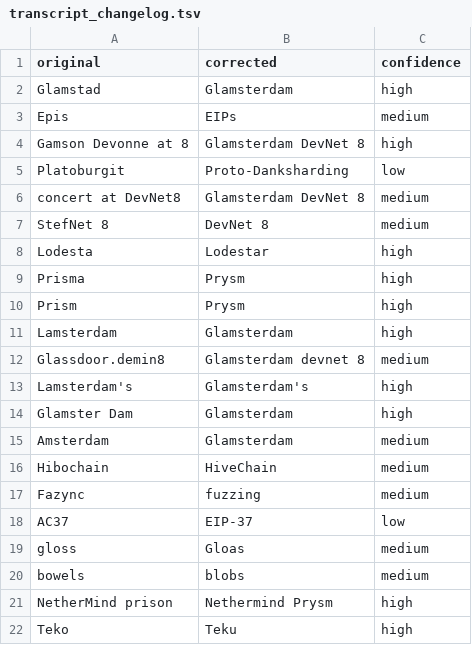
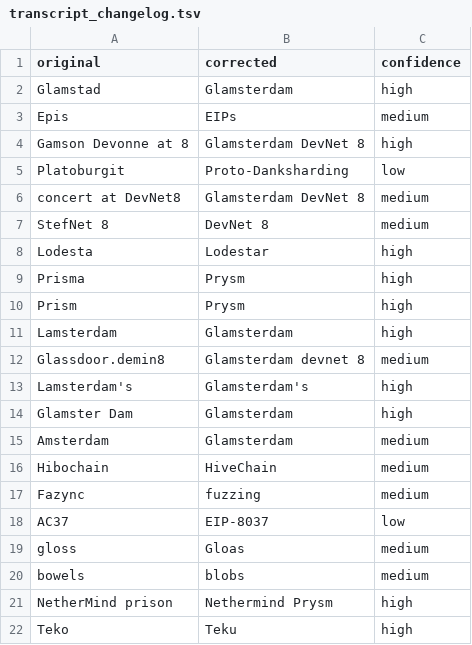
Before and after one commit to ethereum/forkcast, a TSV file: public/artifacts/acdt/2026-08-24_093/transcript_changelog.tsv, drawn as a sheet.

Commit message:
sync: acdt 93

```diff
--- a/public/artifacts/acdt/2026-08-24_093/transcript_changelog.tsv
+++ b/public/artifacts/acdt/2026-08-24_093/transcript_changelog.tsv
@@ -17,3 +17,3 @@ Hibochain	HiveChain	medium
 Fazync	fuzzing	medium
-AC37	EIP-37	low
+AC37	EIP-8037	low
 gloss	Gloas	medium
```
Also changed, not shown: 5 other files.
